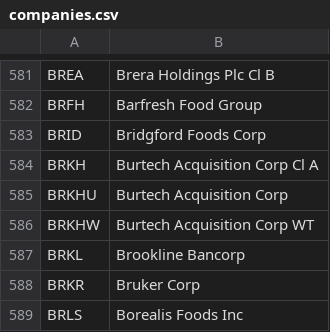
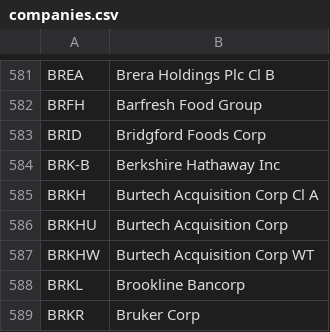
Before and after one commit to lumiotools/promenade-ai-scripts, a CSV file: data/companies.csv, drawn as a sheet; only a part is shown, gaps mark what is left out; the shorter side is filled out with more unchanged rows.

Commit message:
Updated Company List

```diff
--- a/data/companies.csv
+++ b/data/companies.csv
@@ -583,2 +583,3 @@ BRFH,Barfresh Food Group
 BRID,Bridgford Foods Corp
+BRK-B,Berkshire Hathaway Inc
 BRKH,Burtech Acquisition Corp Cl A
```
Also changed, not shown: data/companies_part1.3.csv.
